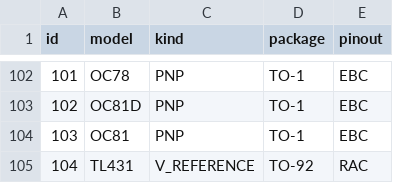
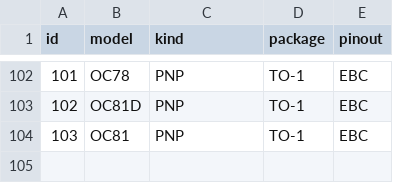
Before and after one commit to dvhx/stripboard2schematic, a TSV file: data/stripboard_specs_transistor.tsv, drawn as a sheet; only a part is shown, gaps mark what is left out.

```diff
--- a/data/stripboard_specs_transistor.tsv
+++ b/data/stripboard_specs_transistor.tsv
@@ -104,2 +104 @@ id	model	kind	package	pinout
 103	OC81	PNP	TO-1	EBC
-104	TL431	V_REFERENCE	TO-92	RAC
```
Also changed, not shown: data/schematic_specs_anchor.tsv, data/schematic_specs_pin.tsv, 12 other files.
